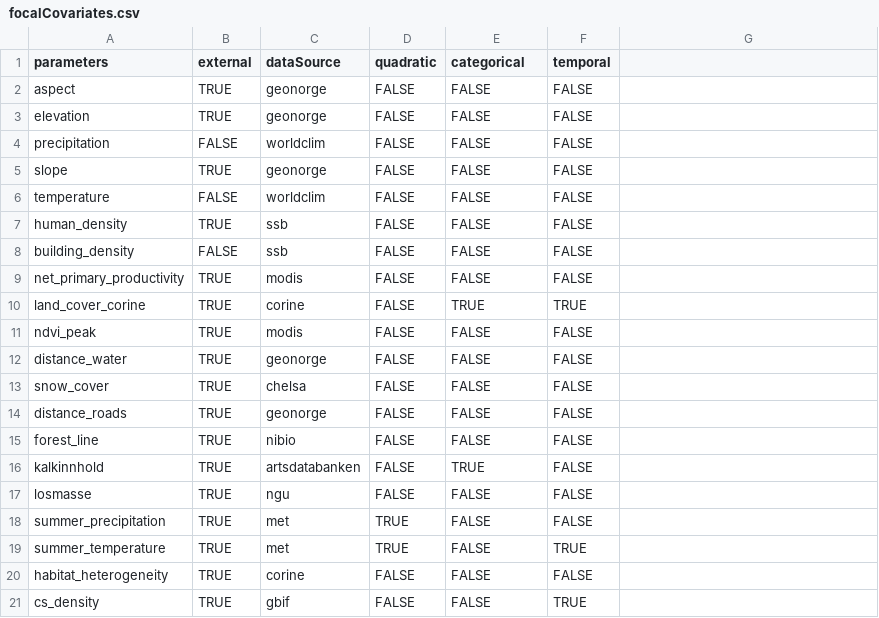
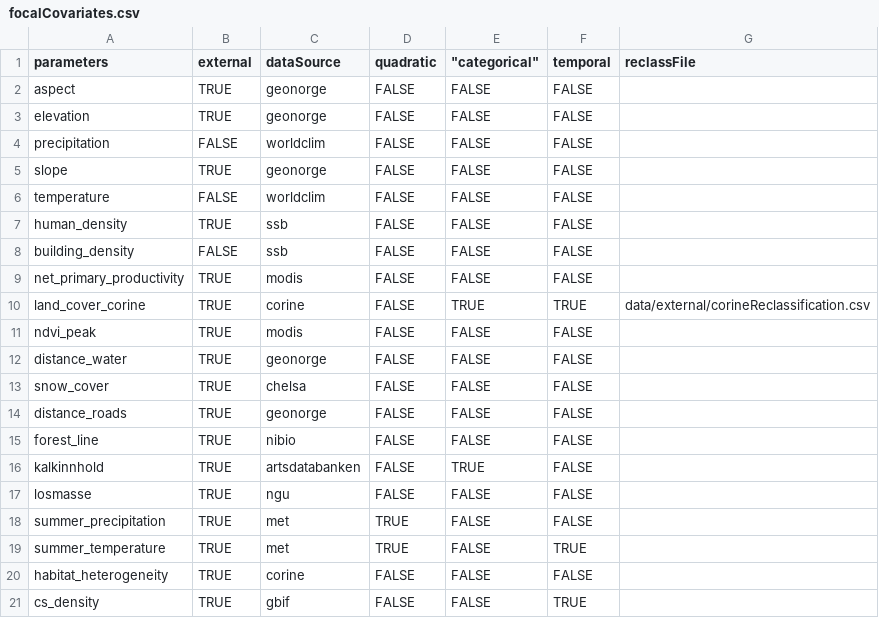
Before and after one commit to gjearevoll/BioDivMapping, a CSV file: data/external/focalCovariates.csv, drawn as a sheet; the diff names each change by its address in the sheet, - before the commit and + after, or states it on an @@ line.

Commit message:
update environmentalProcessing
- import raw downloaded covs from json file path
- reclassify covs using new reclassRasterCats function
- specify which covs to reclass with new reclassFile in focalCovariates.csv
- add corineReclassification to external
- save processed rasters to ext folder  instead of temp folder
- in speciesModelRuns, import env cov from ext folder instead of temp folder

```diff
--- a/data/external/focalCovariates.csv
+++ b/data/external/focalCovariates.csv
-E1: categorical
+E1: "categorical"
-G1: (empty)
+G1: reclassFile
-G10 (reclassFile): (empty)
+G10 (reclassFile): data/external/corineReclassification.csv
```
Also changed, not shown: 6 other files.
